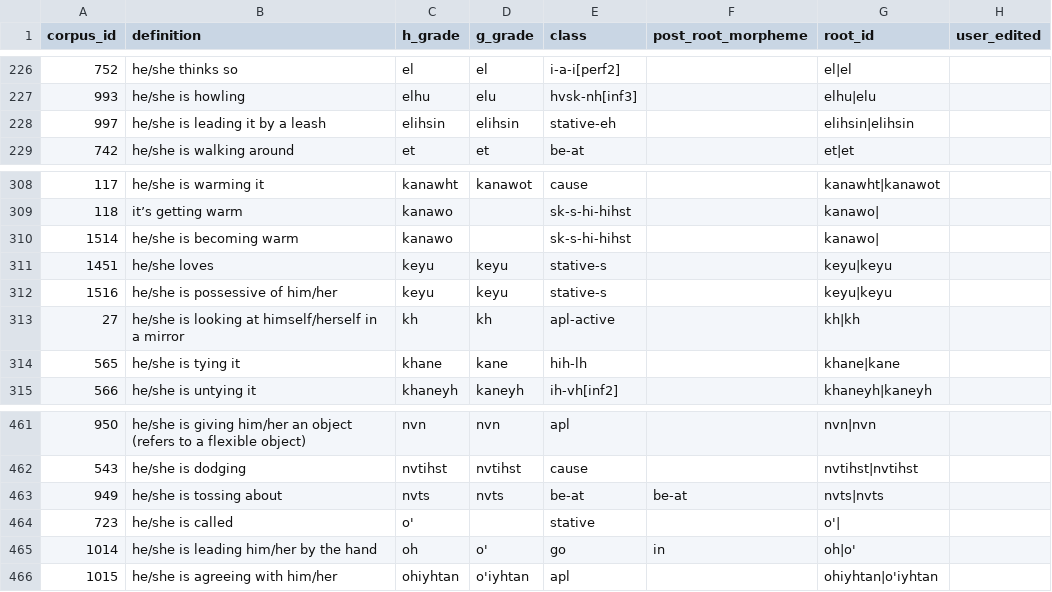
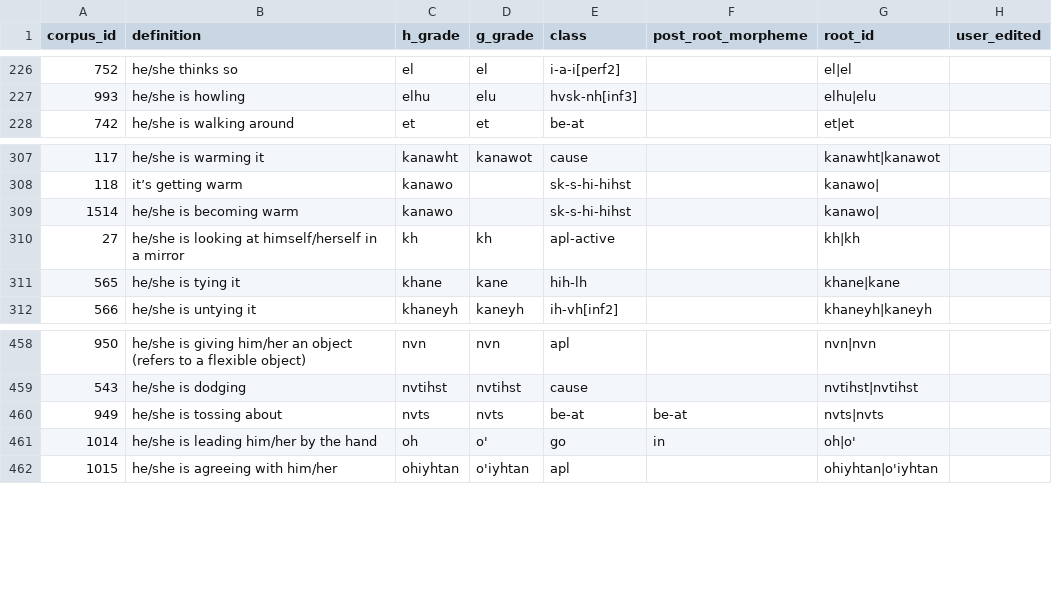
Before and after one commit to CharlieMcVicker/king-recreation, a CSV file: curated/root_ids.csv, drawn as a sheet; only a part is shown, gaps mark what is left out; the diff names each change by its address in the sheet, - before the commit and + after, or states it on an @@ line.

```diff
--- a/curated/root_ids.csv
+++ b/curated/root_ids.csv
-row 228: 997 | he/she is leading it by a leash | elihsin | elihsin | stative-eh |  | elihsin|elihsin
-row 311: 1451 | he/she loves | keyu | keyu | stative-s |  | keyu|keyu
-row 312: 1516 | he/she is possessive of him/her | keyu | keyu | stative-s |  | keyu|keyu
-row 464: 723 | he/she is called | o' |  | stative |  | o'
```
Also changed, not shown: artifacts/data/roots_by_class.csv, artifacts/reports/class_ending_profiles.csv, 30 other files.
